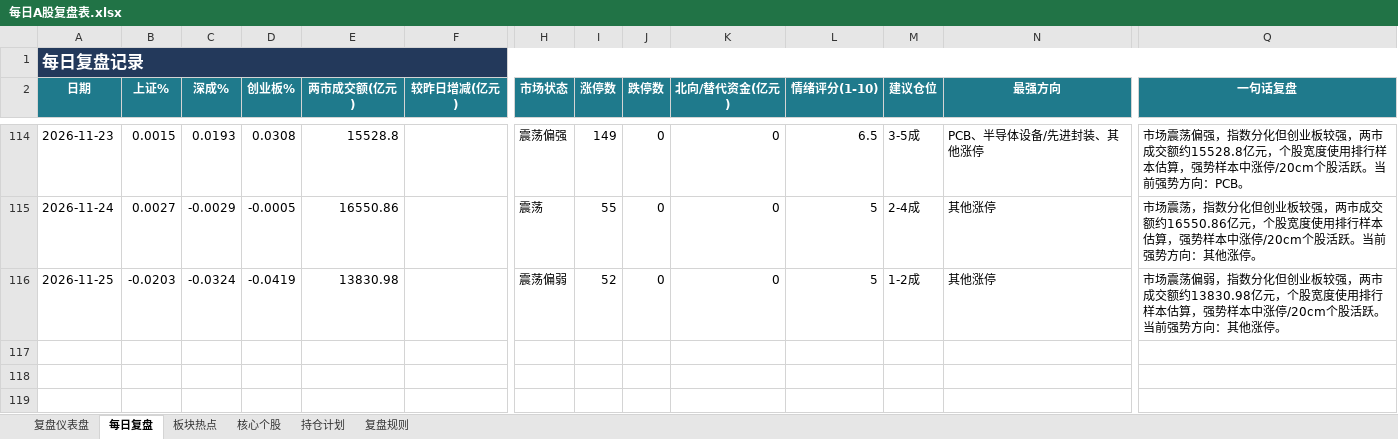
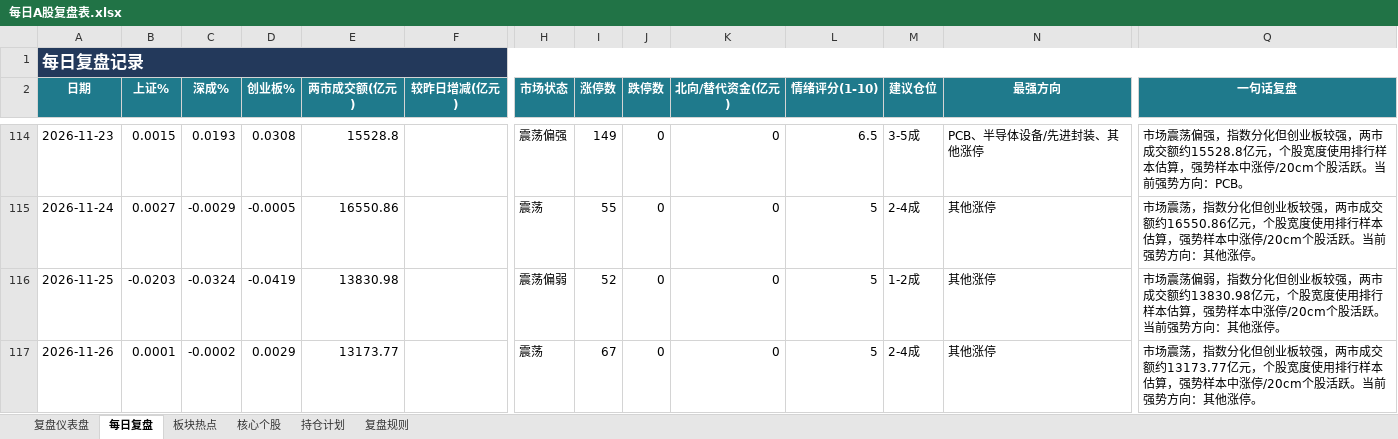
Before and after one commit to Toristricky/a-share-daily-review, an Excel workbook: 每日A股复盘表.xlsx, sheet 每日复盘, drawn as a sheet; only a part is shown, gaps mark what is left out; values as stored, in another font and other column widths than the file's, no borders; rows hold the shown columns only; the diff names each change by its address in the sheet, - before the commit and + after, or states it on an @@ line.

```diff
--- a/每日A股复盘表.xlsx (sheet 每日复盘)
+++ b/每日A股复盘表.xlsx (sheet 每日复盘)
+row 117: 2026-11-26 | 0.0001 | -0.0002 | 0.0029 | 13173.77 |  | 震荡 | 67 | 0 | 0 | 5 | 2-4成 | 其他涨停 | 市场震荡，指数分化但创业板较强，两市成交额约13173.77亿元，个股宽度使用排行样本估算，强势样本中涨停/20cm个股活跃。当前强势方向：其他涨停。
```
Also changed, not shown: 3 other files.
